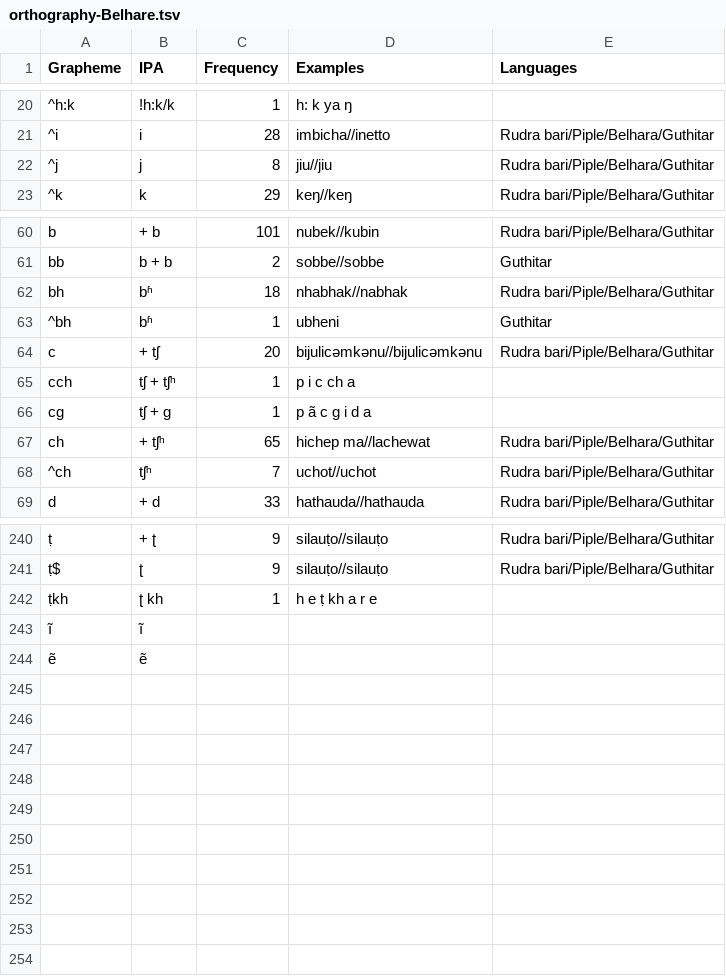
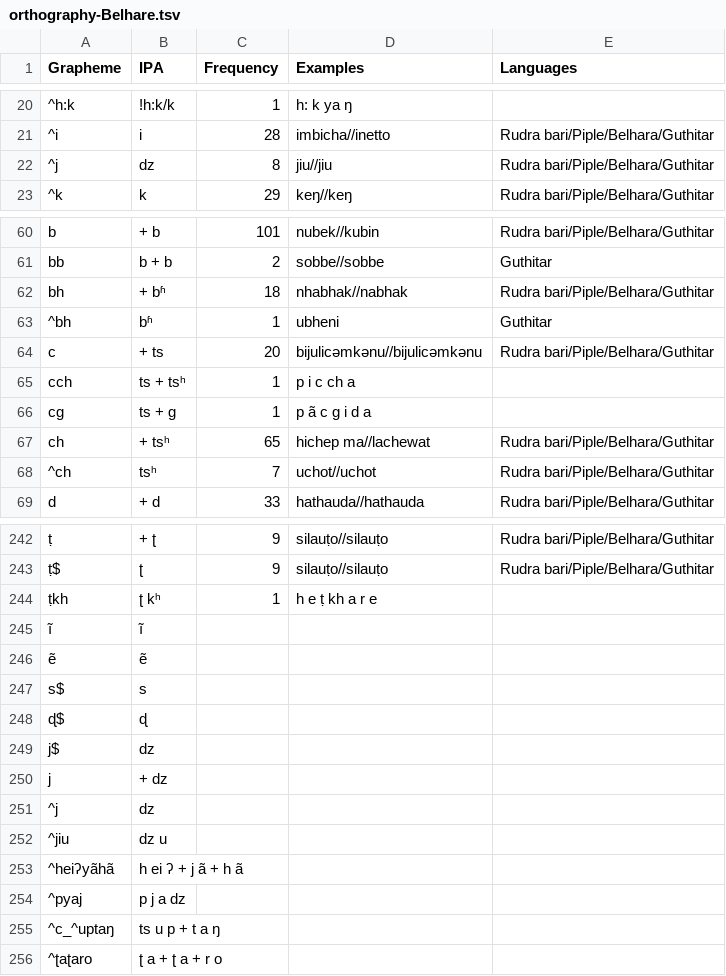
Before and after one commit to lexibank/nls, a TSV file: etc/orthography-Belhare.tsv, drawn as a sheet; only a part is shown, gaps mark what is left out; addresses are those after the commit; the diff covers the shown part only; the diff names each change by its address in the sheet, - before the commit and + after, or states it on an @@ line.

```diff
--- a/etc/orthography-Belhare.tsv
+++ b/etc/orthography-Belhare.tsv
-B22 (IPA): j
+B22 (IPA): dz
-B62 (IPA): bʱ
+B62 (IPA): + bʱ
-B64 (IPA): + tʃ
+B64 (IPA): + ts
-B65 (IPA): tʃ + tʃʰ
+B65 (IPA): ts + tsʰ
-B66 (IPA): tʃ + g
+B66 (IPA): ts + g
-B67 (IPA): + tʃʰ
+B67 (IPA): + tsʰ
-B68 (IPA): tʃʰ
+B68 (IPA): tsʰ
-B244 (IPA): ʈ kh
+B244 (IPA): ʈ kʰ
+row 247: s$ | s
+row 248: ɖ$ | ɖ
+row 249: j$ | dz
+row 250: j | + dz
+row 251: ^j | dz
+row 252: ^jiu | dz u
+row 253: ^heiʔyãhã | h ei ʔ + j ã + h ã
+row 254: ^pyaj | p j a dz
+row 255: ^c_^uptaŋ | ts u p + t a ŋ
+row 256: ^ʈaʈaro | ʈ a + ʈ a + r o
```
Also changed, not shown: 2 added rows and 21 edited cells elsewhere in this file, cldf/languages.csv, etc/orthography-Bantawa.tsv, 5 other files.
